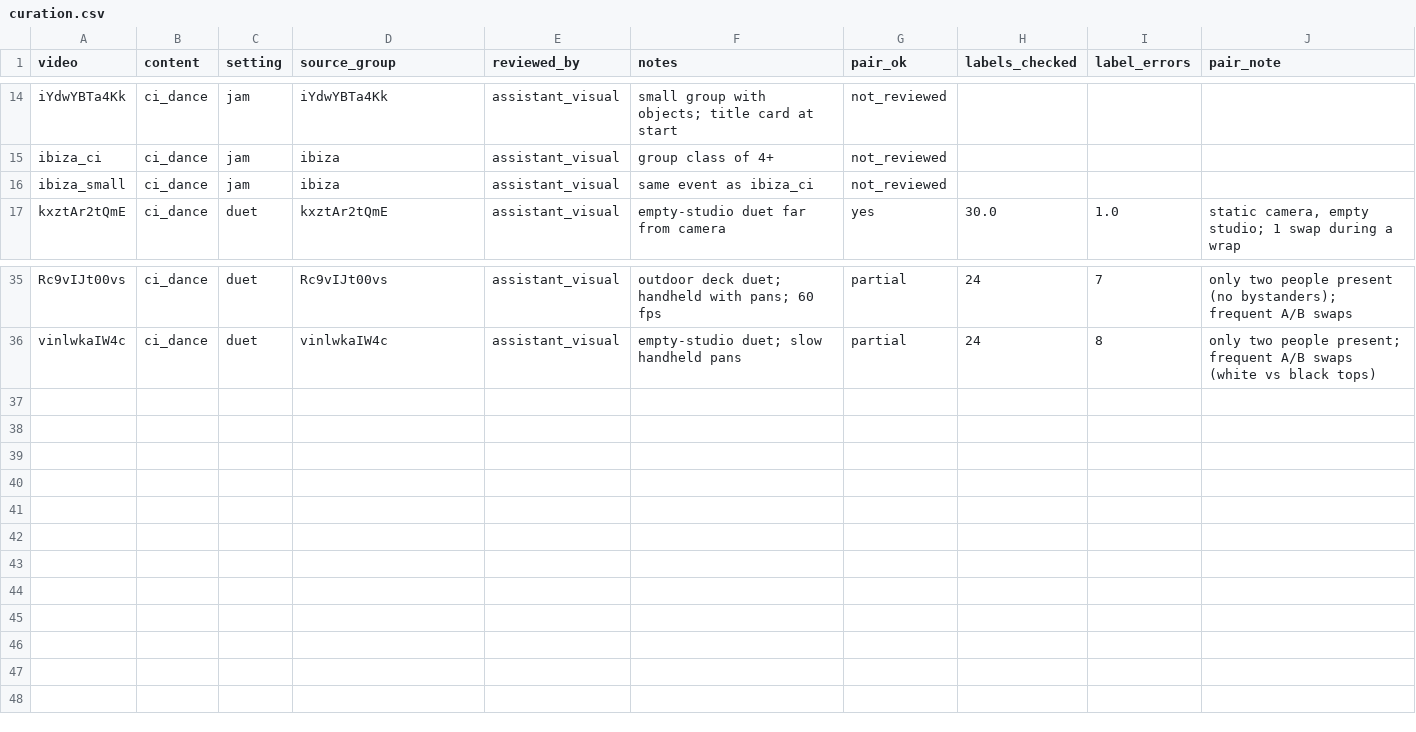
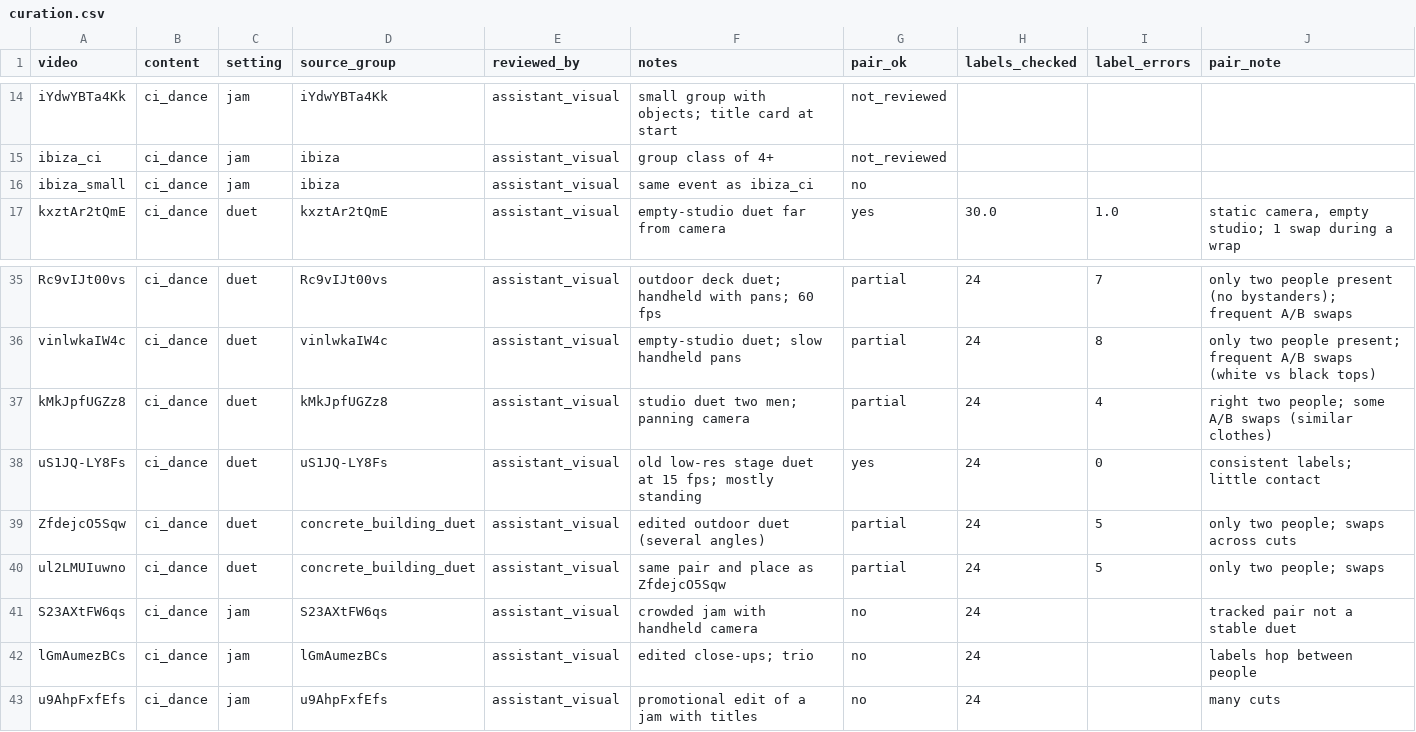
Before and after one commit to asiciliani/ci-movement-analysis, a CSV file: videos/curation.csv, drawn as a sheet; only a part is shown, gaps mark what is left out.

```diff
--- a/videos/curation.csv
+++ b/videos/curation.csv
@@ -15,3 +15,3 @@ iYdwYBTa4Kk,ci_dance,jam,iYdwYBTa4Kk,assistant_visual,small group with objects;
 ibiza_ci,ci_dance,jam,ibiza,assistant_visual,group class of 4+,not_reviewed,,,
-ibiza_small,ci_dance,jam,ibiza,assistant_visual,same event as ibiza_ci,not_reviewed,,,
+ibiza_small,ci_dance,jam,ibiza,assistant_visual,same event as ibiza_ci,no,,,
 kxztAr2tQmE,ci_dance,duet,kxztAr2tQmE,assistant_visual,empty-studio duet far from camera,yes,30.0,1.0,"static camera, empty studio; 1 swap during a wrap"
@@ -36 +36,8 @@ Rc9vIJt00vs,ci_dance,duet,Rc9vIJt00vs,assistant_visual,outdoor deck duet; handhe
 vinlwkaIW4c,ci_dance,duet,vinlwkaIW4c,assistant_visual,empty-studio duet; slow handheld pans,partial,24,8,only two people present; frequent A/B swaps (white vs black tops)
+kMkJpfUGZz8,ci_dance,duet,kMkJpfUGZz8,assistant_visual,studio duet two men; panning camera,partial,24,4,right two people; some A/B swaps (similar clothes)
+uS1JQ-LY8Fs,ci_dance,duet,uS1JQ-LY8Fs,assistant_visual,old low-res stage duet at 15 fps; mostly standing,yes,24,0,consistent labels; little contact
+ZfdejcO5Sqw,ci_dance,duet,concrete_building_duet,assistant_visual,edited outdoor duet (several angles),partial,24,5,only two people; swaps across cuts
+ul2LMUIuwno,ci_dance,duet,concrete_building_duet,assistant_visual,same pair and place as ZfdejcO5Sqw,partial,24,5,only two people; swaps
+S23AXtFW6qs,ci_dance,jam,S23AXtFW6qs,assistant_visual,crowded jam with handheld camera,no,24,,tracked pair not a stable duet
+lGmAumezBCs,ci_dance,jam,lGmAumezBCs,assistant_visual,edited close-ups; trio,no,24,,labels hop between people
+u9AhpFxfEfs,ci_dance,jam,u9AhpFxfEfs,assistant_visual,promotional edit of a jam with titles,no,24,,many cuts
```
Also changed, not shown: 7 other files.
